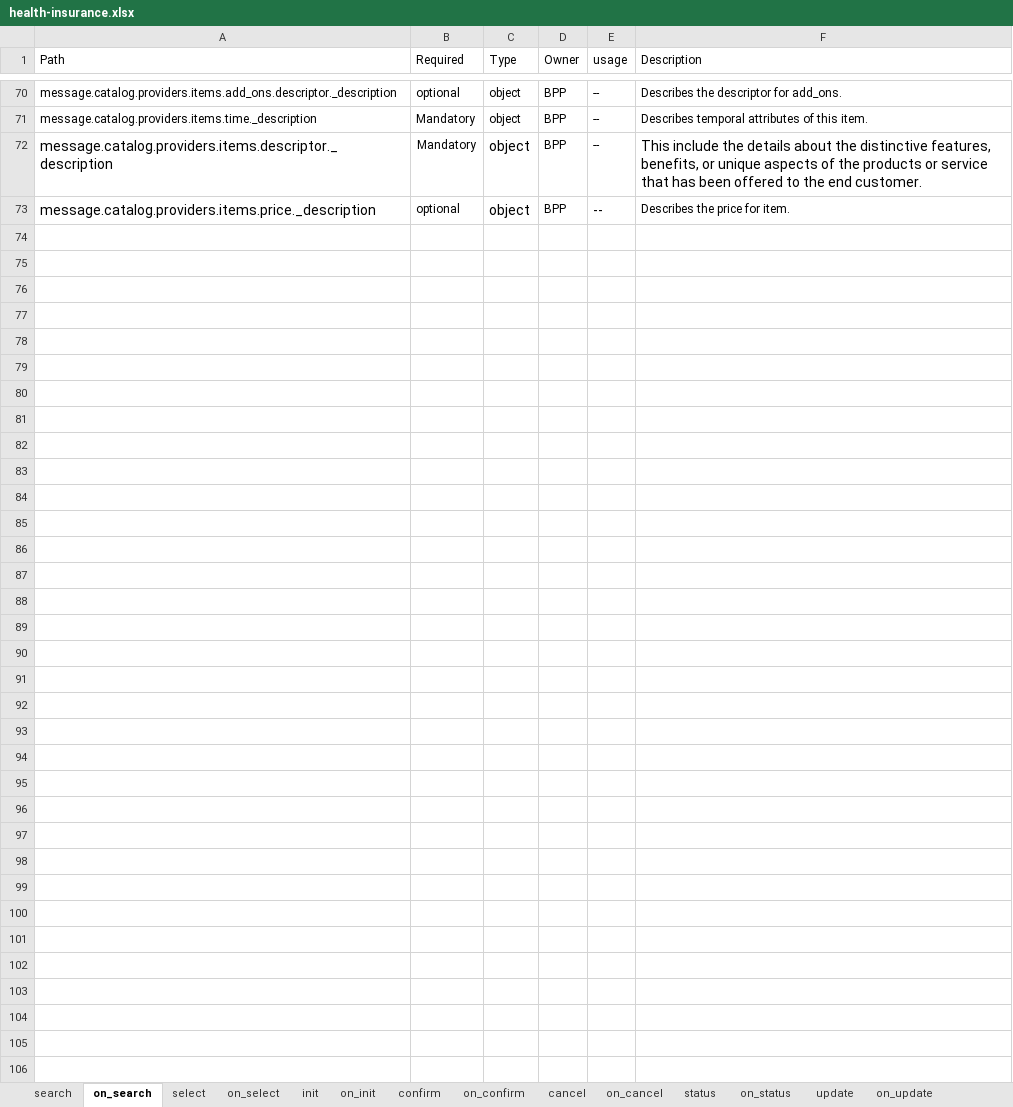
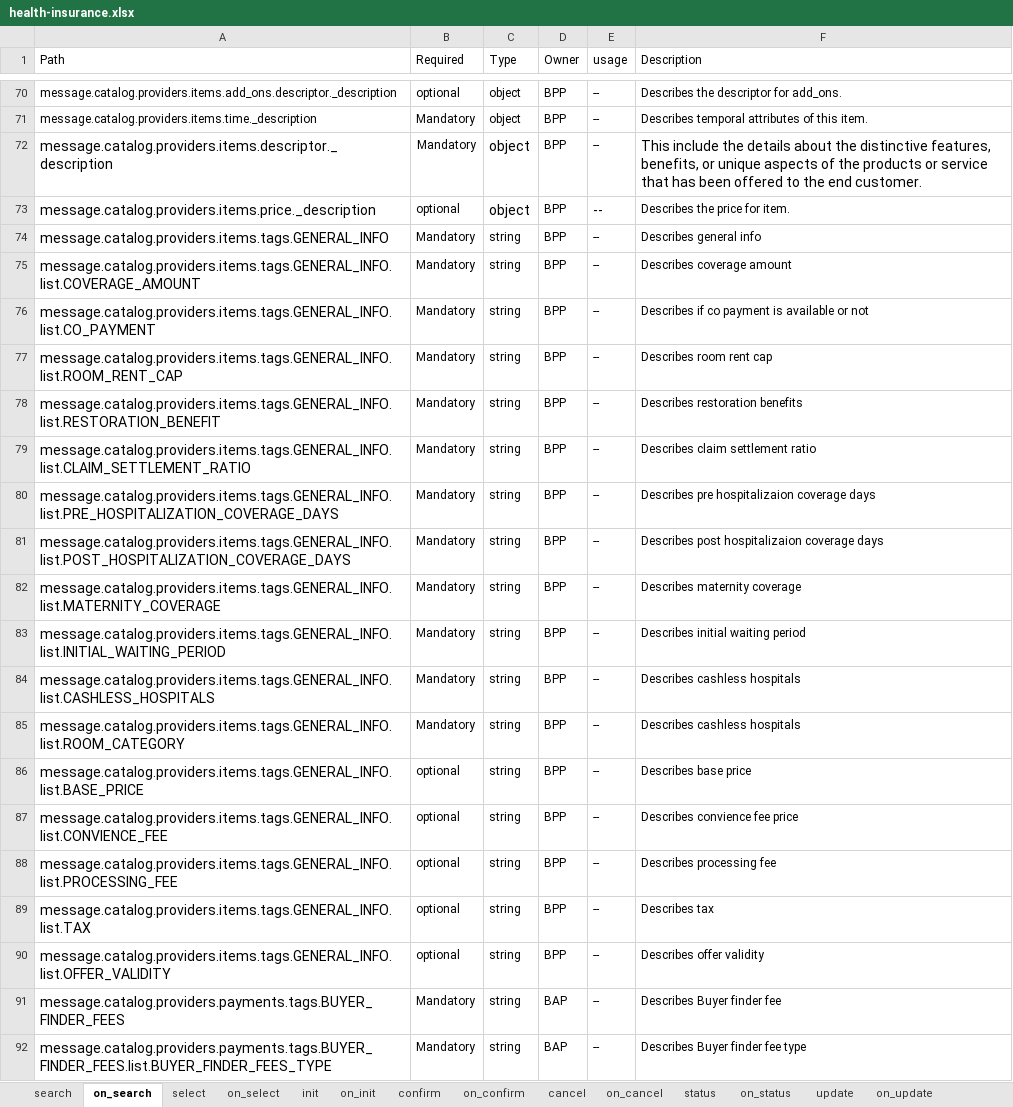
Before and after one commit to ONDC-Official/ONDC-FIS-Specifications, an Excel workbook: api/components/attributes/health-insurance/health-insurance.xlsx, sheet on_search, drawn as a sheet; only a part is shown, gaps mark what is left out; values as stored, in another font and other column widths than the file's, no borders; charts and pictures not drawn; the diff covers the shown part only; the diff names each change by its address in the sheet, - before the commit and + after, or states it on an @@ line.

Commit message:
feat: updated payment tags in on_status

```diff
--- a/api/components/attributes/health-insurance/health-insurance.xlsx (sheet on_search)
+++ b/api/components/attributes/health-insurance/health-insurance.xlsx (sheet on_search)
+row 74: message.catalog.providers.items.tags.GENERAL_INFO | Mandatory | string | BPP | -- | Describes general info
+row 75: message.catalog.providers.items.tags.GENERAL_INFO.list.COVERAGE_AMOUNT | Mandatory | string | BPP | -- | Describes coverage amount
+row 76: message.catalog.providers.items.tags.GENERAL_INFO.list.CO_PAYMENT | Mandatory | string | BPP | -- | Describes if co payment is available or not
+row 77: message.catalog.providers.items.tags.GENERAL_INFO.list.ROOM_RENT_CAP | Mandatory | string | BPP | -- | Describes room rent cap
+row 78: message.catalog.providers.items.tags.GENERAL_INFO.list.RESTORATION_BENEFIT | Mandatory | string | BPP | -- | Describes restoration benefits
+row 79: message.catalog.providers.items.tags.GENERAL_INFO.list.CLAIM_SETTLEMENT_RATIO | Mandatory | string | BPP | -- | Describes claim settlement ratio
+row 80: message.catalog.providers.items.tags.GENERAL_INFO.list.PRE_HOSPITALIZATION_COVERAGE_DAYS | Mandatory | string | BPP | -- | Describes pre hospitalizaion coverage days
+row 81: message.catalog.providers.items.tags.GENERAL_INFO.list.POST_HOSPITALIZATION_COVERAGE_DAYS | Mandatory | string | BPP | -- | Describes post hospitalizaion coverage days
+row 82: message.catalog.providers.items.tags.GENERAL_INFO.list.MATERNITY_COVERAGE | Mandatory | string | BPP | -- | Describes maternity coverage
+row 83: message.catalog.providers.items.tags.GENERAL_INFO.list.INITIAL_WAITING_PERIOD | Mandatory | string | BPP | -- | Describes initial waiting period
+row 84: message.catalog.providers.items.tags.GENERAL_INFO.list.CASHLESS_HOSPITALS | Mandatory | string | BPP | -- | Describes cashless hospitals
+row 85: message.catalog.providers.items.tags.GENERAL_INFO.list.ROOM_CATEGORY | Mandatory | string | BPP | -- | Describes cashless hospitals
+row 86: message.catalog.providers.items.tags.GENERAL_INFO.list.BASE_PRICE | optional | string | BPP | -- | Describes base price
+row 87: message.catalog.providers.items.tags.GENERAL_INFO.list.CONVIENCE_FEE | optional | string | BPP | -- | Describes convience fee price
+row 88: message.catalog.providers.items.tags.GENERAL_INFO.list.PROCESSING_FEE | optional | string | BPP | -- | Describes processing fee
+row 89: message.catalog.providers.items.tags.GENERAL_INFO.list.TAX | optional | string | BPP | -- | Describes tax
+row 90: message.catalog.providers.items.tags.GENERAL_INFO.list.OFFER_VALIDITY | optional | string | BPP | -- | Describes offer validity
+row 91: message.catalog.providers.payments.tags.BUYER_FINDER_FEES | Mandatory | string | BAP | -- | Describes Buyer finder fee
+row 92: message.catalog.providers.payments.tags.BUYER_FINDER_FEES.list.BUYER_FINDER_FEES_TYPE | Mandatory | string | BAP | -- | Describes Buyer finder fee type
```
Also changed, not shown: 12 added rows elsewhere in this sheet, sheet on_confirm, sheet on_cancel, sheet on_init, sheet on_update, sheet on_status, sheet on_select, 4 more sheets, 7 other files.
